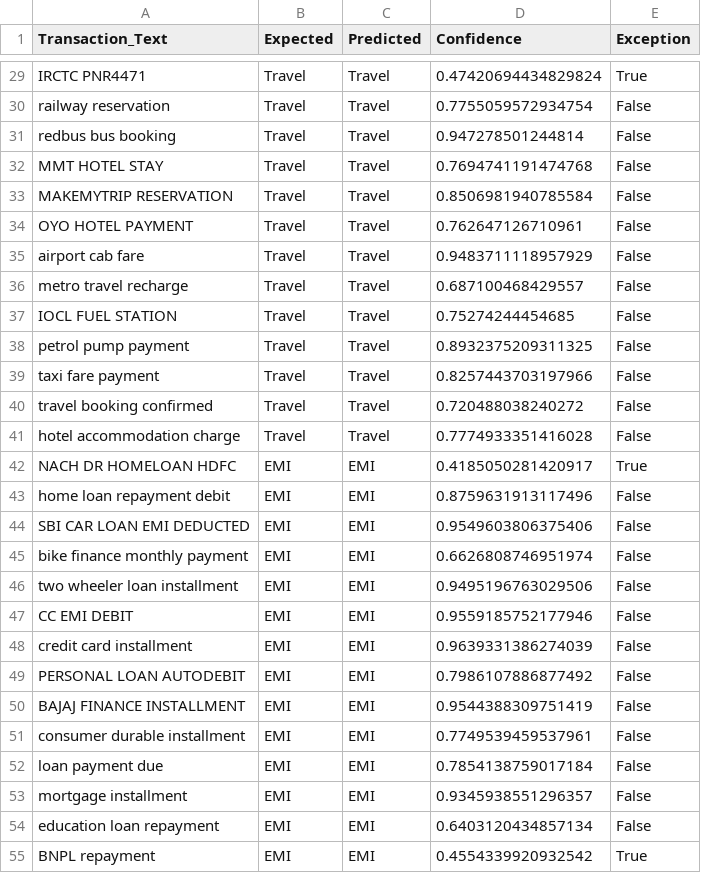
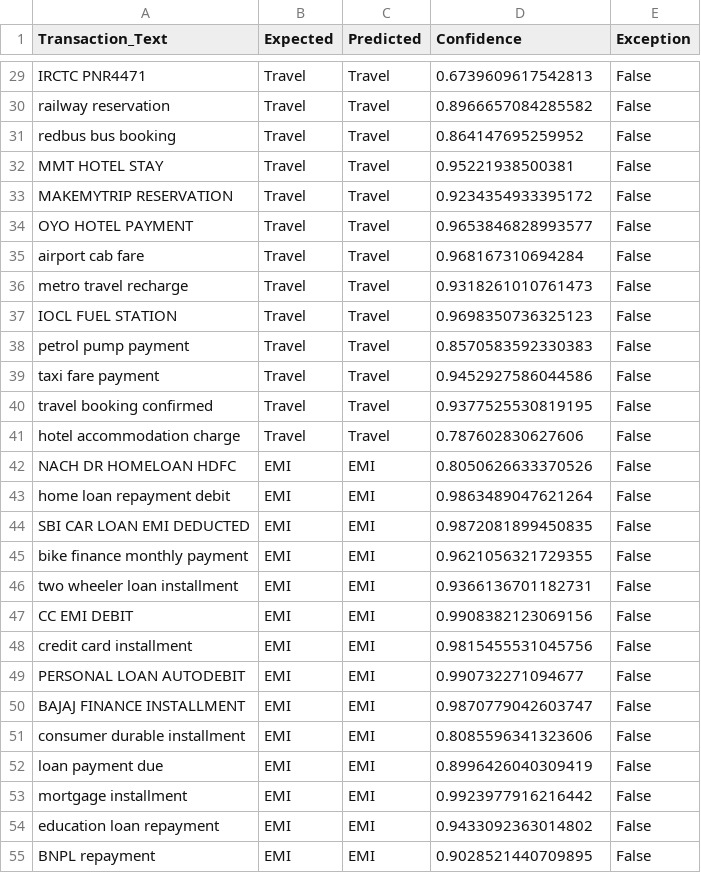
Before and after one commit to vishalbatchu/AI-Finance-Controller, a CSV file: transaction_classifier_stress_results.csv, drawn as a sheet; only a part is shown, gaps mark what is left out; the diff covers the shown part only; the diff names each change by its address in the sheet, - before the commit and + after, or states it on an @@ line.

```diff
--- a/transaction_classifier_stress_results.csv
+++ b/transaction_classifier_stress_results.csv
-D29 (Confidence): 0.47420694434829824
+D29 (Confidence): 0.6739609617542813
-E29 (Exception): True
+E29 (Exception): False
-D30 (Confidence): 0.7755059572934754
+D30 (Confidence): 0.8966657084285582
-D31 (Confidence): 0.947278501244814
+D31 (Confidence): 0.864147695259952
-D32 (Confidence): 0.7694741191474768
+D32 (Confidence): 0.95221938500381
-D33 (Confidence): 0.8506981940785584
+D33 (Confidence): 0.9234354933395172
-D34 (Confidence): 0.762647126710961
+D34 (Confidence): 0.9653846828993577
-D35 (Confidence): 0.9483711118957929
+D35 (Confidence): 0.968167310694284
-D36 (Confidence): 0.687100468429557
+D36 (Confidence): 0.9318261010761473
-D37 (Confidence): 0.75274244454685
+D37 (Confidence): 0.9698350736325123
-D38 (Confidence): 0.8932375209311325
+D38 (Confidence): 0.8570583592330383
-D39 (Confidence): 0.8257443703197966
+D39 (Confidence): 0.9452927586044586
-D40 (Confidence): 0.720488038240272
+D40 (Confidence): 0.9377525530819195
-D41 (Confidence): 0.7774933351416028
+D41 (Confidence): 0.787602830627606
-D42 (Confidence): 0.4185050281420917
+D42 (Confidence): 0.8050626633370526
-E42 (Exception): True
+E42 (Exception): False
-D43 (Confidence): 0.8759631913117496
+D43 (Confidence): 0.9863489047621264
-D44 (Confidence): 0.9549603806375406
+D44 (Confidence): 0.9872081899450835
-D45 (Confidence): 0.6626808746951974
+D45 (Confidence): 0.9621056321729355
-D46 (Confidence): 0.9495196763029506
+D46 (Confidence): 0.9366136701182731
-D47 (Confidence): 0.9559185752177946
+D47 (Confidence): 0.9908382123069156
-D48 (Confidence): 0.9639331386274039
+D48 (Confidence): 0.9815455531045756
-D49 (Confidence): 0.7986107886877492
+D49 (Confidence): 0.990732271094677
-D50 (Confidence): 0.9544388309751419
+D50 (Confidence): 0.9870779042603747
-D51 (Confidence): 0.7749539459537961
+D51 (Confidence): 0.8085596341323606
-D52 (Confidence): 0.7854138759017184
+D52 (Confidence): 0.8996426040309419
-D53 (Confidence): 0.9345938551296357
+D53 (Confidence): 0.9923977916216442
-D54 (Confidence): 0.6403120434857134
+D54 (Confidence): 0.9433092363014802
-D55 (Confidence): 0.4554339920932542
+D55 (Confidence): 0.9028521440709895
-E55 (Exception): True
+E55 (Exception): False
```
Also changed, not shown: 82 edited cells elsewhere in this file, 12 other files.
